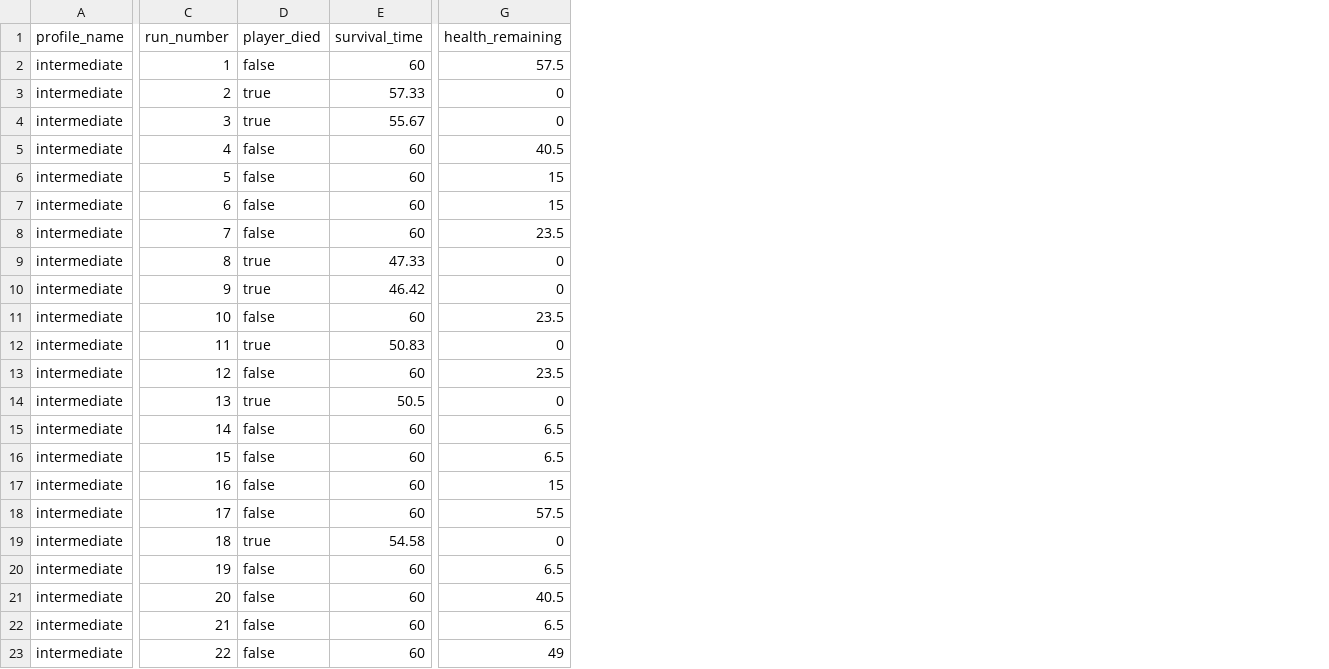
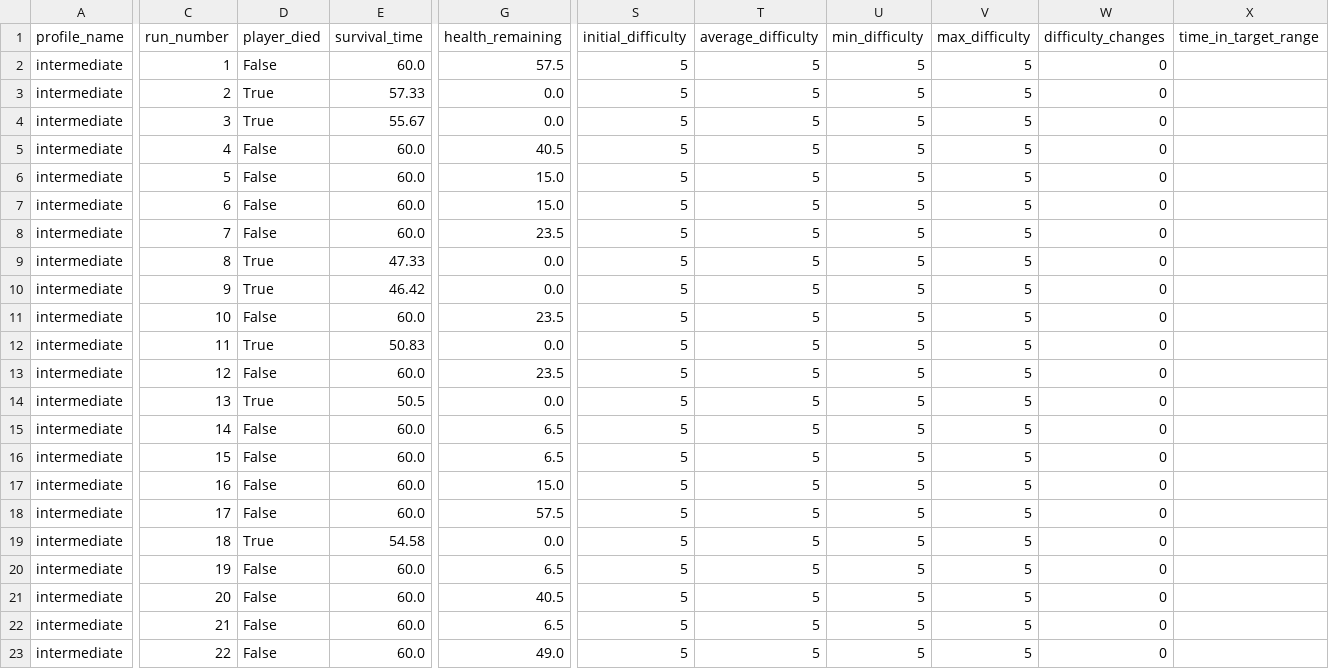
Before and after one commit to amirhmashhadi/rl-dda-game-dissertation, a CSV file: godot_project/game_project/data/raw/static_difficulty_5_intermediate_logged.csv, drawn as a sheet; only a part is shown, gaps mark what is left out; the diff covers the shown part only; the diff names each change by its address in the sheet, - before the commit and + after, or states it on an @@ line.

```diff
--- a/godot_project/game_project/data/raw/static_difficulty_5_intermediate_logged.csv
+++ b/godot_project/game_project/data/raw/static_difficulty_5_intermediate_logged.csv
+column S (initial_difficulty), rows 2-23: all 5
+column T (average_difficulty), rows 2-23: all 5
+column U (min_difficulty), rows 2-23: all 5
+column V (max_difficulty), rows 2-23: all 5
+column W (difficulty_changes), rows 2-23: all 0
+column X (time_in_target_range), empty
-D2 (player_died): false
+D2 (player_died): False
-E2 (survival_time): 60
+E2 (survival_time): 60.0
-D3:D4 (player_died): true
+D3:D4 (player_died): True
-G3:G4 (health_remaining): 0
+G3:G4 (health_remaining): 0.0
-D5:D8 (player_died): false
+D5:D8 (player_died): False
-E5:E8 (survival_time): 60
+E5:E8 (survival_time): 60.0
-G6:G7 (health_remaining): 15
+G6:G7 (health_remaining): 15.0
-D9:D10 (player_died): true
+D9:D10 (player_died): True
-G9:G10 (health_remaining): 0
+G9:G10 (health_remaining): 0.0
-D11 (player_died): false
+D11 (player_died): False
-E11 (survival_time): 60
+E11 (survival_time): 60.0
-D12 (player_died): true
+D12 (player_died): True
-G12 (health_remaining): 0
+G12 (health_remaining): 0.0
-D13 (player_died): false
+D13 (player_died): False
-E13 (survival_time): 60
+E13 (survival_time): 60.0
-D14 (player_died): true
+D14 (player_died): True
-G14 (health_remaining): 0
+G14 (health_remaining): 0.0
-D15:D18 (player_died): false
+D15:D18 (player_died): False
-E15:E18 (survival_time): 60
+E15:E18 (survival_time): 60.0
-G17 (health_remaining): 15
+G17 (health_remaining): 15.0
-D19 (player_died): true
+D19 (player_died): True
-G19 (health_remaining): 0
+G19 (health_remaining): 0.0
-D20:D23 (player_died): false
+D20:D23 (player_died): False
-E20:E23 (survival_time): 60
+E20:E23 (survival_time): 60.0
-G23 (health_remaining): 49
+G23 (health_remaining): 49.0
```
Also changed, not shown: 1 added column and 17 edited cells elsewhere in this file, data/processed/static_baseline_combined.csv, godot_project/game_project/data/raw/static_difficulty_5_beginner_logged.csv, 9 other files.
